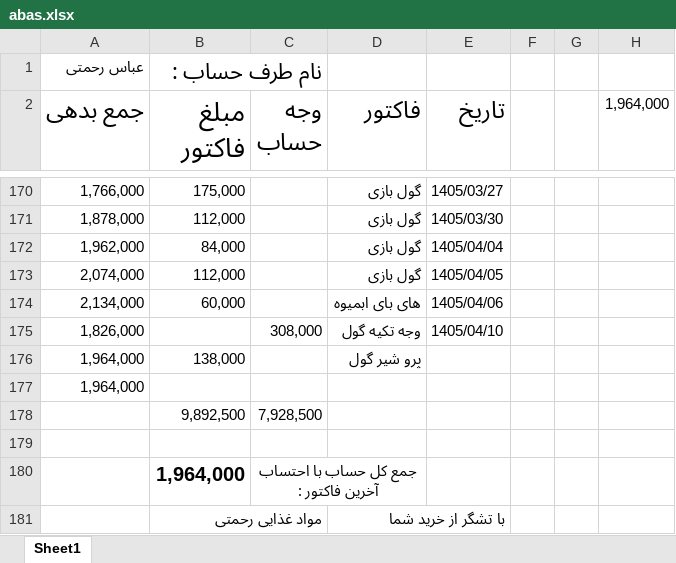
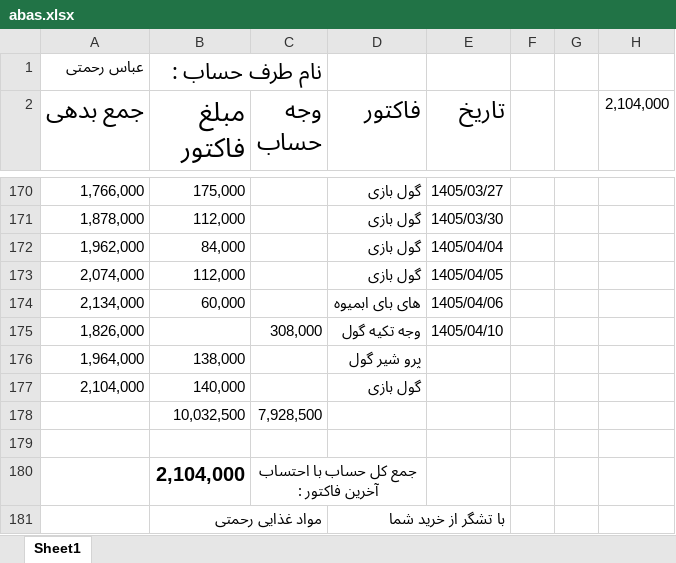
Before and after one commit to Hamidmarket/hesab, an Excel workbook: customers/abas.xlsx, sheet Sheet1, drawn as a sheet; only a part is shown, gaps mark what is left out; values as stored, in another font and other column widths than the file's, no borders; conditional formats not drawn; removed rows and columns are numbered as before the commit, all else as after; the diff names each change by its address in the sheet, - before the commit and + after, or states it on an @@ line.

```diff
--- a/customers/abas.xlsx (sheet Sheet1)
+++ b/customers/abas.xlsx (sheet Sheet1)
-H2: 1,964,000
+H2: 2,104,000
-row 177: 1,964,000
-row 178:  | 9,892,500 | 7,928,500
+row 177: 2,104,000 | 140,000 |  | گول بازی
+row 178:  | 10,032,500 | 7,928,500
-B180 (مبلغ فاکتور): 1,964,000
+B180 (مبلغ فاکتور): 2,104,000
```
Also changed, not shown: customers.xlsx, customers/danial.xlsx, 2 other files.
